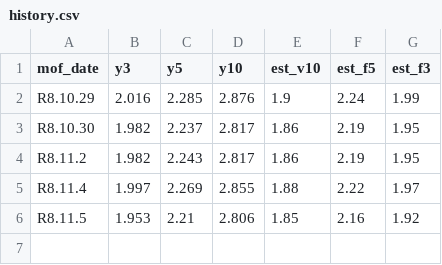
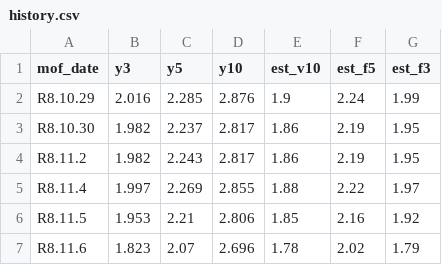
Before and after one commit to kinri-tools/kinri-tools.github.io, a CSV file: data/history.csv, drawn as a sheet.

Commit message:
update data [skip ci]

```diff
--- a/data/history.csv
+++ b/data/history.csv
@@ -6 +6,2 @@ R8.11.4,1.997,2.269,2.855,1.88,2.22,1.97
 R8.11.5,1.953,2.21,2.806,1.85,2.16,1.92
+R8.11.6,1.823,2.07,2.696,1.78,2.02,1.79
```
